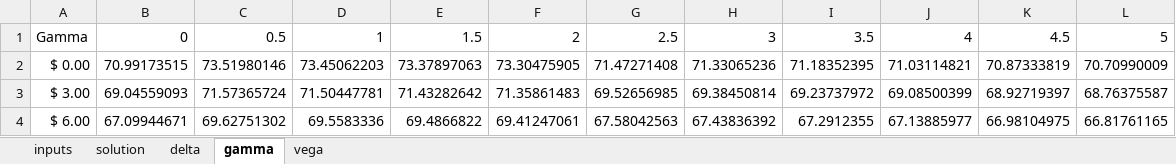
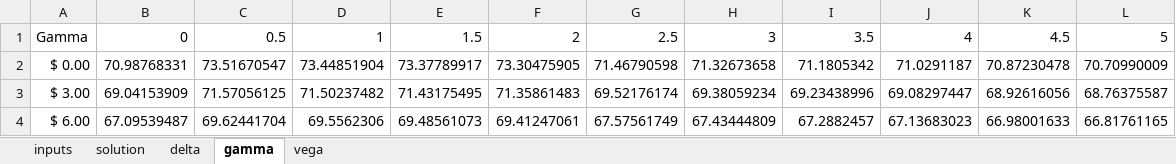
Before and after one commit to jayhsieh/ConvertibleBond, an Excel workbook: excel/DnaTest.xlsx, sheet gamma, drawn as a sheet; only a part is shown; values as stored, in another font and other column widths than the file's, no borders; charts and pictures not drawn; the diff covers the shown part only; the diff names each change by its address in the sheet, - before the commit and + after, or states it on an @@ line.

```diff
--- a/excel/DnaTest.xlsx (sheet gamma)
+++ b/excel/DnaTest.xlsx (sheet gamma)
-B2: 70.99173515
+B2: 70.98768331
-C2: 73.51980146
+C2: 73.51670547
-D2: 73.45062203
+D2: 73.44851904
-E2: 73.37897063
+E2: 73.37789917
-G2: 71.47271408
+G2: 71.46790598
-H2: 71.33065236
+H2: 71.32673658
-I2: 71.18352395
+I2: 71.1805342
-J2: 71.03114821
+J2: 71.0291187
-K2: 70.87333819
+K2: 70.87230478
-B3: 69.04559093
+B3: 69.04153909
-C3: 71.57365724
+C3: 71.57056125
-D3: 71.50447781
+D3: 71.50237482
-E3: 71.43282642
+E3: 71.43175495
-G3: 69.52656985
+G3: 69.52176174
-H3: 69.38450814
+H3: 69.38059234
-I3: 69.23737972
+I3: 69.23438996
-J3: 69.08500399
+J3: 69.08297447
-K3: 68.92719397
+K3: 68.92616056
-B4: 67.09944671
+B4: 67.09539487
-C4: 69.62751302
+C4: 69.62441704
-D4: 69.5583336
+D4: 69.5562306
-E4: 69.4866822
+E4: 69.48561073
-G4: 67.58042563
+G4: 67.57561749
-H4: 67.43836392
+H4: 67.43444809
-I4: 67.2912355
+I4: 67.2882457
-J4: 67.13885977
+J4: 67.13683023
-K4: 66.98104975
+K4: 66.98001633
```
Also changed, not shown: 439 edited cells elsewhere in this sheet, sheet delta, sheet vega, sheet solution, charts or pictures, 9 other files.
